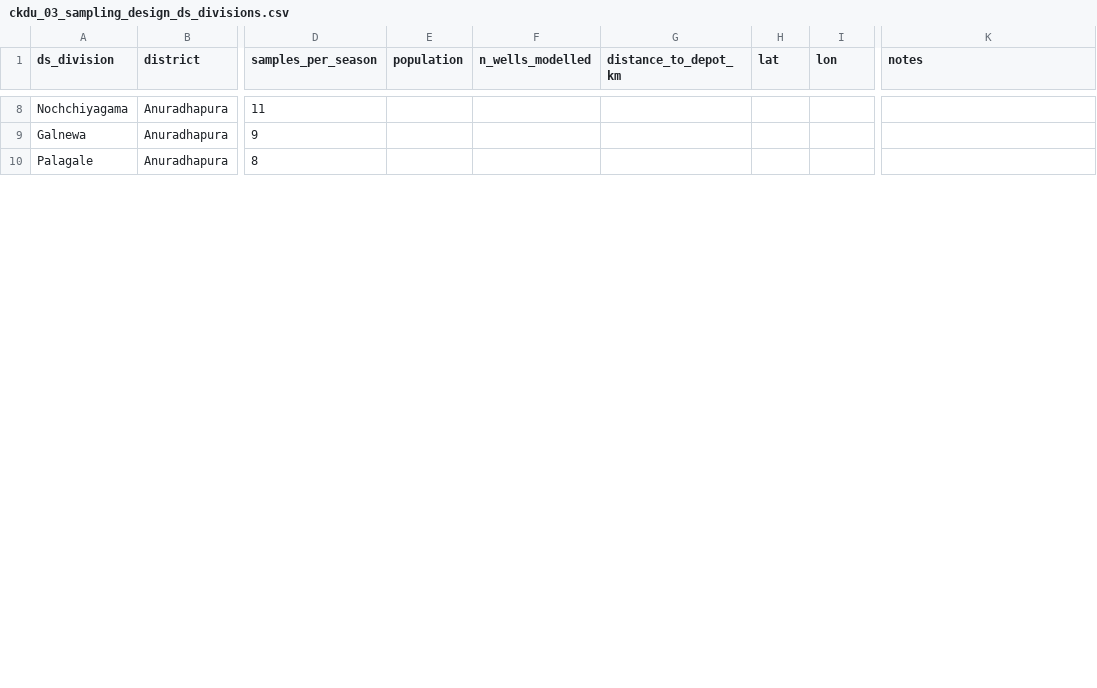
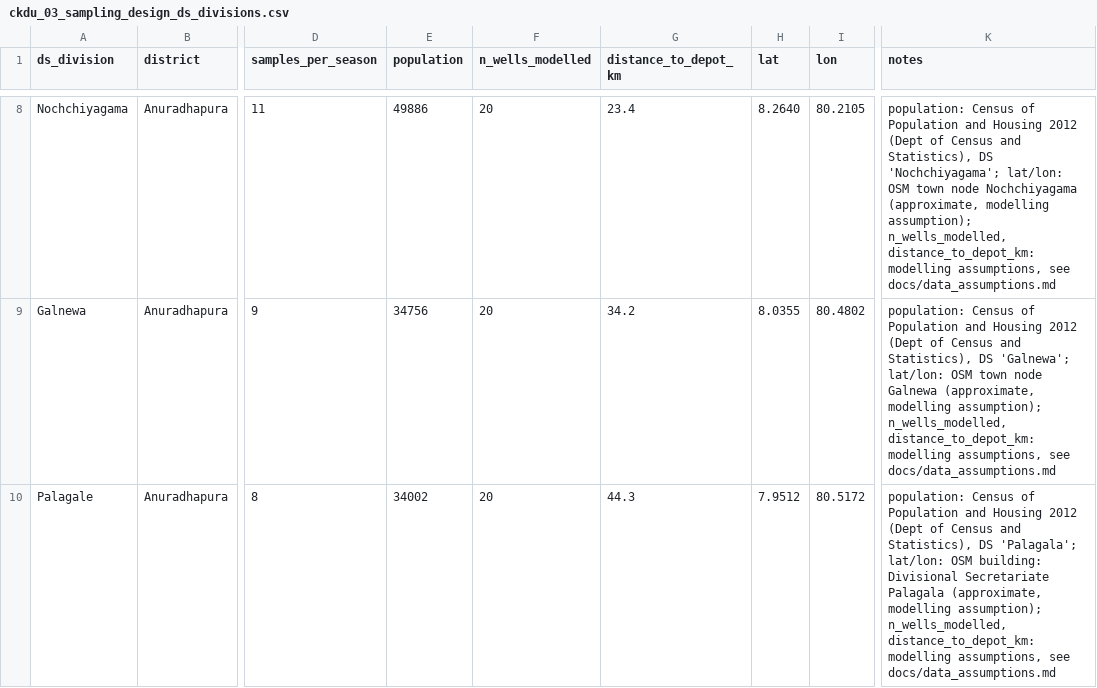
Before and after one commit to RenujaWanigasooriya/ckdu-mas, a CSV file: data/raw/ckdu_03_sampling_design_ds_divisions.csv, drawn as a sheet; only a part is shown, gaps mark what is left out; the diff covers the shown part only; the diff names each change by its address in the sheet, - before the commit and + after, or states it on an @@ line.

```diff
--- a/data/raw/ckdu_03_sampling_design_ds_divisions.csv
+++ b/data/raw/ckdu_03_sampling_design_ds_divisions.csv
-E8 (population): (empty)
+E8 (population): 49886
-F8:F10 (n_wells_modelled): (empty)
+F8:F10 (n_wells_modelled): 20
-G8 (distance_to_depot_km): (empty)
+G8 (distance_to_depot_km): 23.4
-H8 (lat): (empty)
+H8 (lat): 8.2640
-I8 (lon): (empty)
+I8 (lon): 80.2105
-K8 (notes): (empty)
+K8 (notes): population: Census of Population and Housing 2012 (Dept of Census and Statistics), DS 'Nochchiyagama'; lat/lon: OSM town node Nochchiyagama (approximate, modelling assumption); n_wells_modelled, distance_to_depot_km: modelling assumptions, see docs/data_assumptions.md
-E9 (population): (empty)
+E9 (population): 34756
-G9 (distance_to_depot_km): (empty)
+G9 (distance_to_depot_km): 34.2
-H9 (lat): (empty)
+H9 (lat): 8.0355
-I9 (lon): (empty)
+I9 (lon): 80.4802
-K9 (notes): (empty)
+K9 (notes): population: Census of Population and Housing 2012 (Dept of Census and Statistics), DS 'Galnewa'; lat/lon: OSM town node Galnewa (approximate, modelling assumption); n_wells_modelled, distance_to_depot_km: modelling assumptions, see docs/data_assumptions.md
-E10 (population): (empty)
+E10 (population): 34002
-G10 (distance_to_depot_km): (empty)
+G10 (distance_to_depot_km): 44.3
-H10 (lat): (empty)
+H10 (lat): 7.9512
-I10 (lon): (empty)
+I10 (lon): 80.5172
-K10 (notes): (empty)
+K10 (notes): population: Census of Population and Housing 2012 (Dept of Census and Statistics), DS 'Palagala'; lat/lon: OSM building: Divisional Secretariate Palagala (approximate, modelling assumption); n_wells_modelled, distance_to_depot_km: modelling assumptions, see docs/data_assumptions.md
```
Also changed, not shown: 48 edited cells elsewhere in this file, 22 other files.
